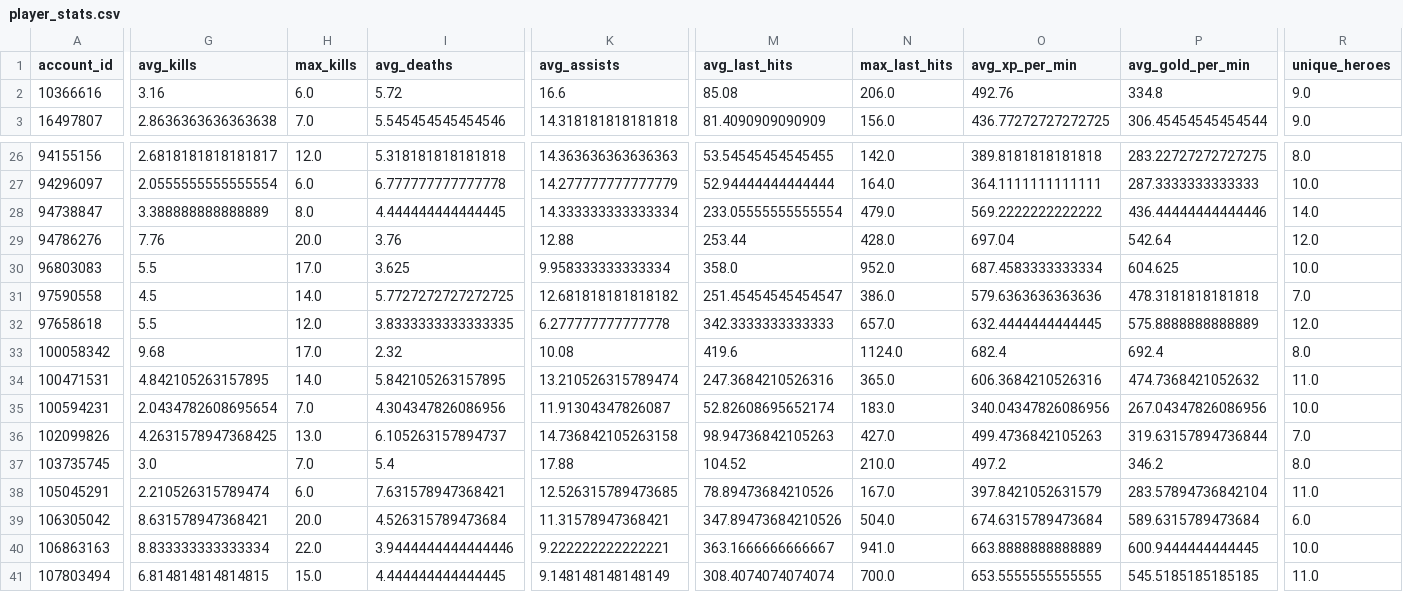
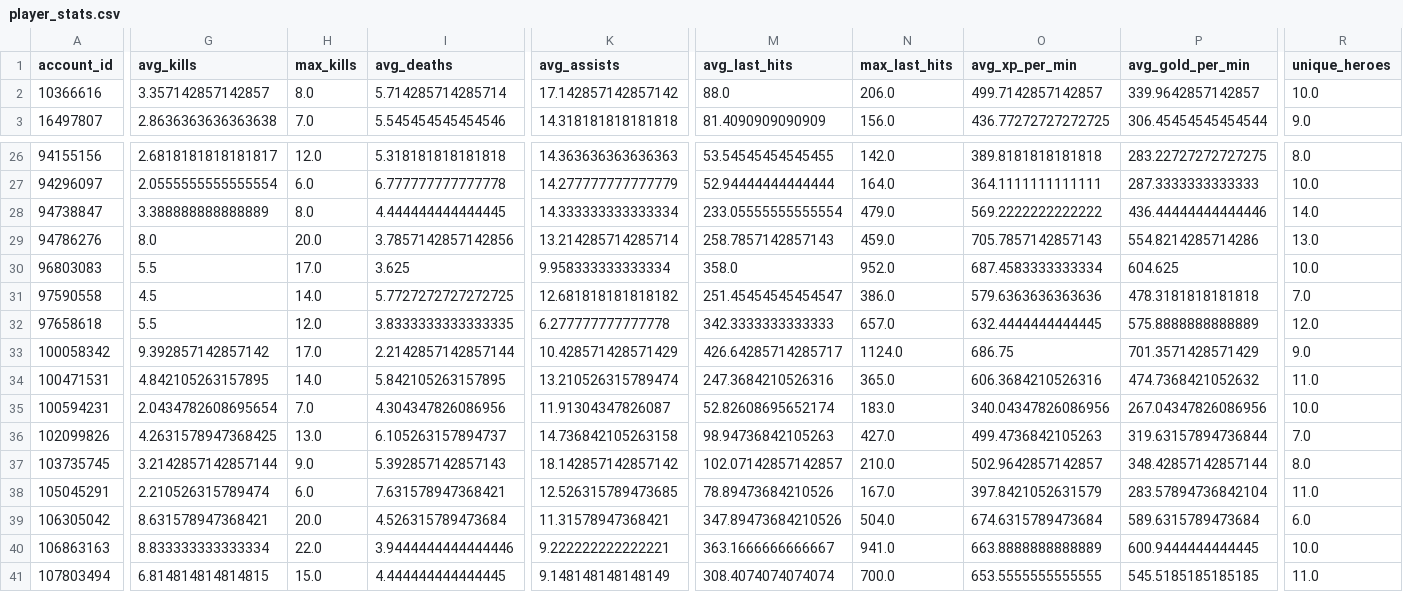
Before and after one commit to jerardalcao/ti11-predictions-tracker, a CSV file: stats/player_stats.csv, drawn as a sheet; only a part is shown, gaps mark what is left out; the diff covers the shown part only; the diff names each change by its address in the sheet, - before the commit and + after, or states it on an @@ line.

```diff
--- a/stats/player_stats.csv
+++ b/stats/player_stats.csv
-G2 (avg_kills): 3.16
+G2 (avg_kills): 3.357142857142857
-H2 (max_kills): 6.0
+H2 (max_kills): 8.0
-I2 (avg_deaths): 5.72
+I2 (avg_deaths): 5.714285714285714
-K2 (avg_assists): 16.6
+K2 (avg_assists): 17.142857142857142
-M2 (avg_last_hits): 85.08
+M2 (avg_last_hits): 88.0
-O2 (avg_xp_per_min): 492.76
+O2 (avg_xp_per_min): 499.7142857142857
-P2 (avg_gold_per_min): 334.8
+P2 (avg_gold_per_min): 339.9642857142857
-R2 (unique_heroes): 9.0
+R2 (unique_heroes): 10.0
-G29 (avg_kills): 7.76
+G29 (avg_kills): 8.0
-I29 (avg_deaths): 3.76
+I29 (avg_deaths): 3.7857142857142856
-K29 (avg_assists): 12.88
+K29 (avg_assists): 13.214285714285714
-M29 (avg_last_hits): 253.44
+M29 (avg_last_hits): 258.7857142857143
-N29 (max_last_hits): 428.0
+N29 (max_last_hits): 459.0
-O29 (avg_xp_per_min): 697.04
+O29 (avg_xp_per_min): 705.7857142857143
-P29 (avg_gold_per_min): 542.64
+P29 (avg_gold_per_min): 554.8214285714286
-R29 (unique_heroes): 12.0
+R29 (unique_heroes): 13.0
-G33 (avg_kills): 9.68
+G33 (avg_kills): 9.392857142857142
-I33 (avg_deaths): 2.32
+I33 (avg_deaths): 2.2142857142857144
-K33 (avg_assists): 10.08
+K33 (avg_assists): 10.428571428571429
-M33 (avg_last_hits): 419.6
+M33 (avg_last_hits): 426.64285714285717
-O33 (avg_xp_per_min): 682.4
+O33 (avg_xp_per_min): 686.75
-P33 (avg_gold_per_min): 692.4
+P33 (avg_gold_per_min): 701.3571428571429
-R33 (unique_heroes): 8.0
+R33 (unique_heroes): 9.0
-G37 (avg_kills): 3.0
+G37 (avg_kills): 3.2142857142857144
-H37 (max_kills): 7.0
+H37 (max_kills): 9.0
-I37 (avg_deaths): 5.4
+I37 (avg_deaths): 5.392857142857143
-K37 (avg_assists): 17.88
+K37 (avg_assists): 18.142857142857142
-M37 (avg_last_hits): 104.52
+M37 (avg_last_hits): 102.07142857142857
-O37 (avg_xp_per_min): 497.2
+O37 (avg_xp_per_min): 502.9642857142857
-P37 (avg_gold_per_min): 346.2
+P37 (avg_gold_per_min): 348.42857142857144
```
Also changed, not shown: 41 edited cells elsewhere in this file, stats/game_head_stats.csv, stats/game_player_stats.csv, 13 other files.
